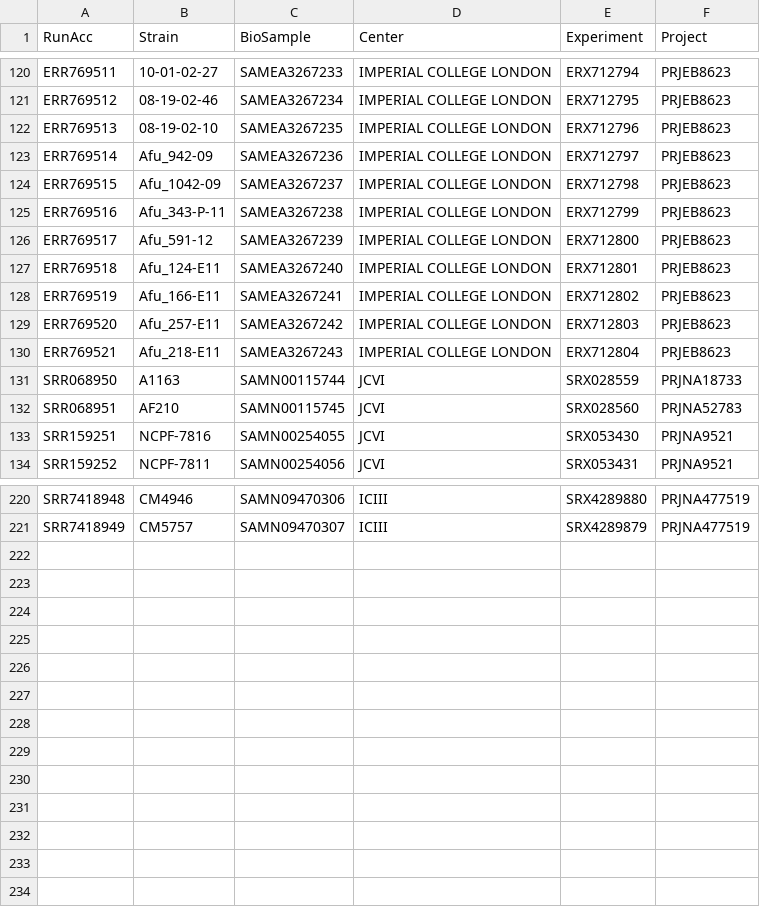
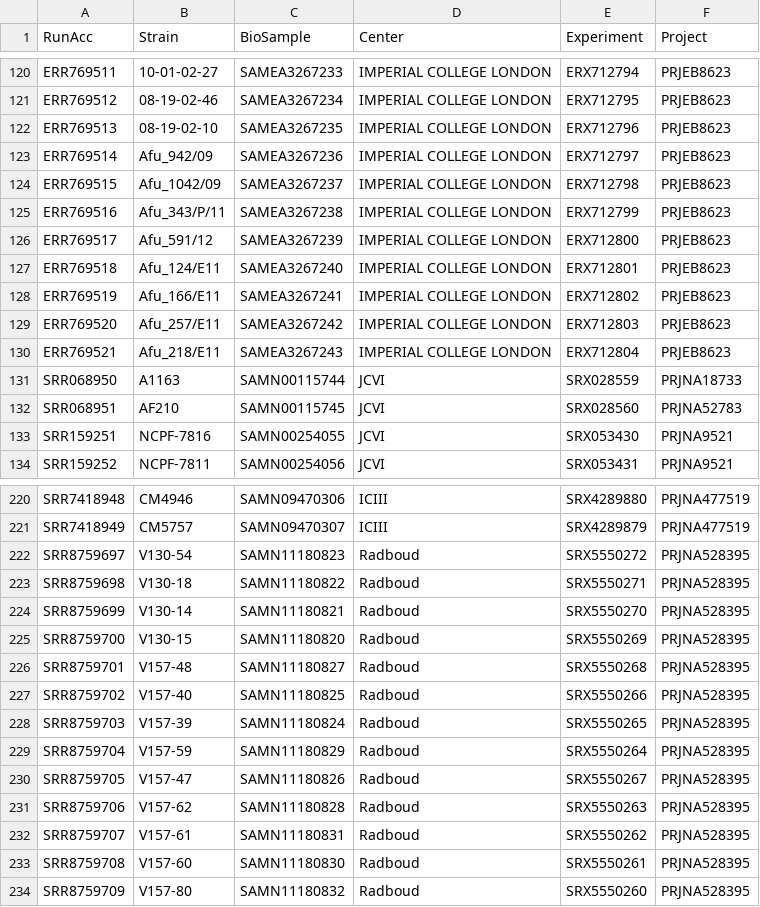
Before and after one commit to stajichlab/Afum_popgenome, a CSV file: variantcall/SRA_samples.csv, drawn as a sheet; only a part is shown, gaps mark what is left out.

Commit message:
additional samples

```diff
--- a/variantcall/SRA_samples.csv
+++ b/variantcall/SRA_samples.csv
@@ -122,10 +122,10 @@ ERR769512,08-19-02-46,SAMEA3267234,IMPERIAL COLLEGE LONDON,ERX712795,PRJEB8623
 ERR769513,08-19-02-10,SAMEA3267235,IMPERIAL COLLEGE LONDON,ERX712796,PRJEB8623
-ERR769514,Afu_942-09,SAMEA3267236,IMPERIAL COLLEGE LONDON,ERX712797,PRJEB8623
-ERR769515,Afu_1042-09,SAMEA3267237,IMPERIAL COLLEGE LONDON,ERX712798,PRJEB8623
-ERR769516,Afu_343-P-11,SAMEA3267238,IMPERIAL COLLEGE LONDON,ERX712799,PRJEB8623
-ERR769517,Afu_591-12,SAMEA3267239,IMPERIAL COLLEGE LONDON,ERX712800,PRJEB8623
-ERR769518,Afu_124-E11,SAMEA3267240,IMPERIAL COLLEGE LONDON,ERX712801,PRJEB8623
-ERR769519,Afu_166-E11,SAMEA3267241,IMPERIAL COLLEGE LONDON,ERX712802,PRJEB8623
-ERR769520,Afu_257-E11,SAMEA3267242,IMPERIAL COLLEGE LONDON,ERX712803,PRJEB8623
-ERR769521,Afu_218-E11,SAMEA3267243,IMPERIAL COLLEGE LONDON,ERX712804,PRJEB8623
+ERR769514,Afu_942/09,SAMEA3267236,IMPERIAL COLLEGE LONDON,ERX712797,PRJEB8623
+ERR769515,Afu_1042/09,SAMEA3267237,IMPERIAL COLLEGE LONDON,ERX712798,PRJEB8623
+ERR769516,Afu_343/P/11,SAMEA3267238,IMPERIAL COLLEGE LONDON,ERX712799,PRJEB8623
+ERR769517,Afu_591/12,SAMEA3267239,IMPERIAL COLLEGE LONDON,ERX712800,PRJEB8623
+ERR769518,Afu_124/E11,SAMEA3267240,IMPERIAL COLLEGE LONDON,ERX712801,PRJEB8623
+ERR769519,Afu_166/E11,SAMEA3267241,IMPERIAL COLLEGE LONDON,ERX712802,PRJEB8623
+ERR769520,Afu_257/E11,SAMEA3267242,IMPERIAL COLLEGE LONDON,ERX712803,PRJEB8623
+ERR769521,Afu_218/E11,SAMEA3267243,IMPERIAL COLLEGE LONDON,ERX712804,PRJEB8623
 SRR068950,A1163,SAMN00115744,JCVI,SRX028559,PRJNA18733
@@ -221 +221,14 @@ SRR7418948,CM4946,SAMN09470306,ICIII,SRX4289880,PRJNA477519
 SRR7418949,CM5757,SAMN09470307,ICIII,SRX4289879,PRJNA477519
+SRR8759697,V130-54,SAMN11180823,Radboud,SRX5550272,PRJNA528395
+SRR8759698,V130-18,SAMN11180822,Radboud,SRX5550271,PRJNA528395
+SRR8759699,V130-14,SAMN11180821,Radboud,SRX5550270,PRJNA528395
+SRR8759700,V130-15,SAMN11180820,Radboud,SRX5550269,PRJNA528395
+SRR8759701,V157-48,SAMN11180827,Radboud,SRX5550268,PRJNA528395
+SRR8759702,V157-40,SAMN11180825,Radboud,SRX5550266,PRJNA528395
+SRR8759703,V157-39,SAMN11180824,Radboud,SRX5550265,PRJNA528395
+SRR8759704,V157-59,SAMN11180829,Radboud,SRX5550264,PRJNA528395
+SRR8759705,V157-47,SAMN11180826,Radboud,SRX5550267,PRJNA528395
+SRR8759706,V157-62,SAMN11180828,Radboud,SRX5550263,PRJNA528395
+SRR8759707,V157-61,SAMN11180831,Radboud,SRX5550262,PRJNA528395
+SRR8759708,V157-60,SAMN11180830,Radboud,SRX5550261,PRJNA528395
+SRR8759709,V157-80,SAMN11180832,Radboud,SRX5550260,PRJNA528395
```
Also changed, not shown: variantcall/UCSF_201902-03_samples.csv, 3 other files.
